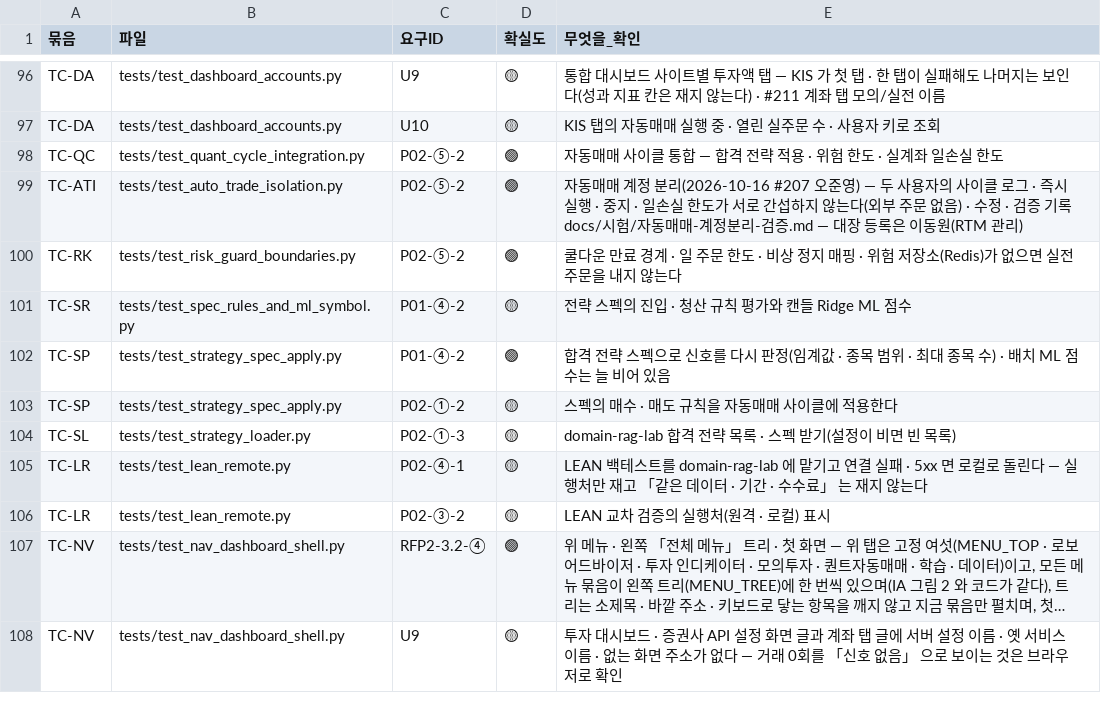
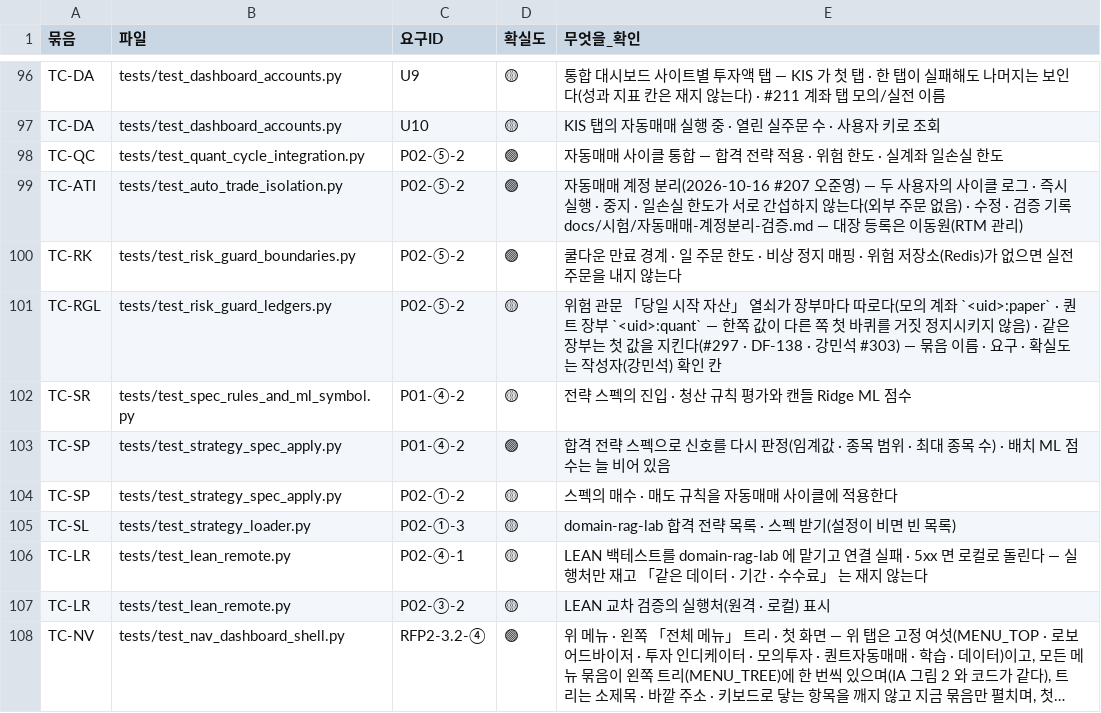
Before and after one commit to EST-team-project/Qurious, a TSV file: docs/요구사항/대장/시험-요구대장.tsv, drawn as a sheet; only a part is shown, gaps mark what is left out; the shorter side is filled out with more unchanged rows; long unchanged cells end in ….

```diff
--- a/docs/요구사항/대장/시험-요구대장.tsv
+++ b/docs/요구사항/대장/시험-요구대장.tsv
@@ -100,2 +100,3 @@ TC-ATI	tests/test_auto_trade_isolation.py	P02-⑤-2	🟢	자동매매 계정 분
 TC-RK	tests/test_risk_guard_boundaries.py	P02-⑤-2	🟢	쿨다운 만료 경계 · 일 주문 한도 · 비상 정지 매핑 · 위험 저장소(Redis)가 없으면 실전 주문을 내지 않는다
+TC-RGL	tests/test_risk_guard_ledgers.py	P02-⑤-2	🟡	위험 관문 「당일 시작 자산」 열쇠가 장부마다 따로다(모의 계좌 `<uid>:paper` · 퀀트 장부 `<uid>:quant` — 한쪽 값이 다른 쪽 첫 바퀴를 거짓 정지시키지 않음) · 같은 장부는 첫 값을 지킨다(#297 · DF-138 · 강민석 #303) — 묶음 이름 · 요구 · 확실도는 작성자(강민석) 확인 칸
 TC-SR	tests/test_spec_rules_and_ml_symbol.py	P01-④-2	🟡	전략 스펙의 진입 · 청산 규칙 평가와 캔들 Ridge ML 점수
```
Also changed, not shown: 48 other files.
